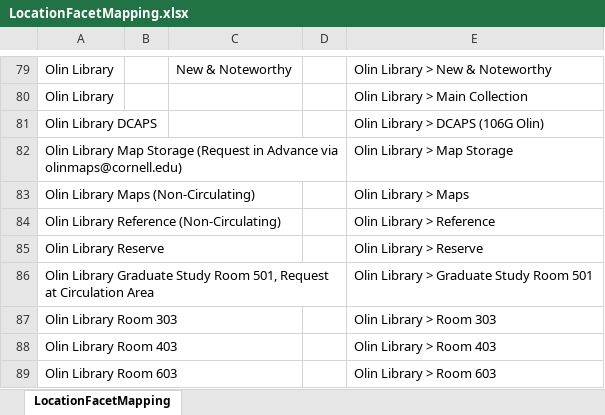
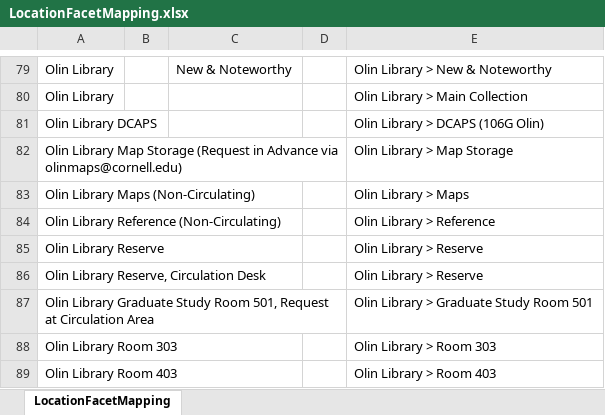
Before and after one commit to cul-it/da-solr-availability, an Excel workbook: src/main/resources/LocationFacetMapping.xlsx, sheet LocationFacetMapping, drawn as a sheet; only a part is shown, gaps mark what is left out; the shorter side is filled out with more unchanged rows; values as stored, in another font and other column widths than the file's, no borders; the diff names each change by its address in the sheet, - before the commit and + after, or states it on an @@ line.

Commit message:
Add olin,resdesk to location facet
Location added: {"code":"olin,resdesk","name":"Olin Library Reserve, Circulation Desk","library":"Olin Library","hoursCode":"olin","id":"c1b0e47a-a9cc-448a-8558-d0a77c74b8ae","primaryServicePoint":"760beccd-362d-45b6-bfae-639565a877f2"}

```diff
--- a/src/main/resources/LocationFacetMapping.xlsx (sheet LocationFacetMapping)
+++ b/src/main/resources/LocationFacetMapping.xlsx (sheet LocationFacetMapping)
+row 86: Olin Library Reserve, Circulation Desk |  |  |  | Olin Library > Reserve
```
Also changed, not shown: 1 other file.
